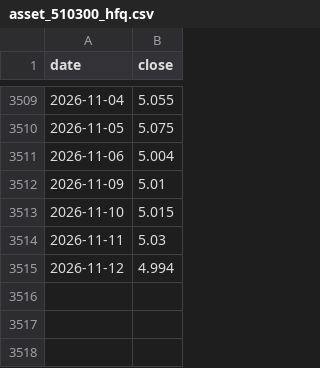
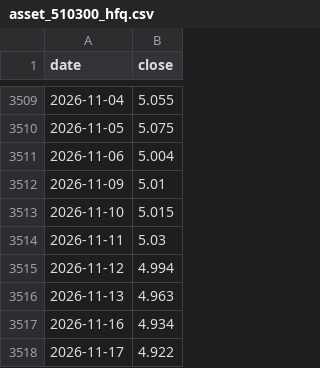
Before and after one commit to davidwang0116/Chinese-Equity-Mood-and-National-Team-Dashboard, a CSV file: data/asset_510300_hfq.csv, drawn as a sheet; only a part is shown, gaps mark what is left out.

```diff
--- a/data/asset_510300_hfq.csv
+++ b/data/asset_510300_hfq.csv
@@ -3515 +3515,4 @@ date,close
 2026-11-12,4.994
+2026-11-13,4.963
+2026-11-16,4.934
+2026-11-17,4.922
```
Also changed, not shown: data/congestion.csv, data/etf_shares.csv, 17 other files.
